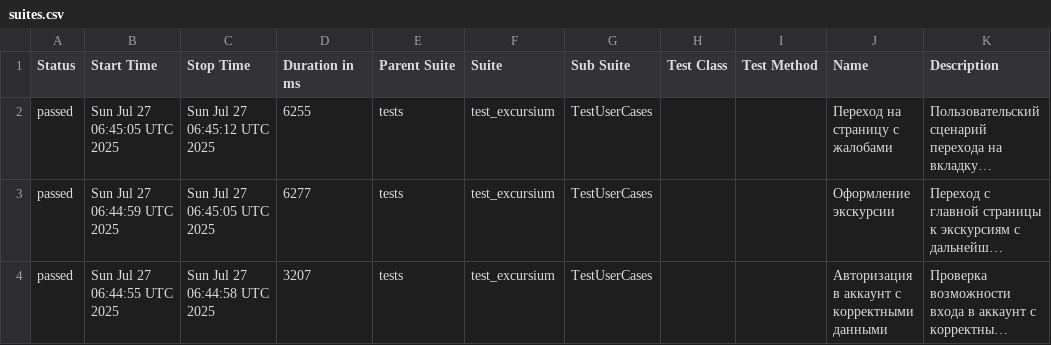
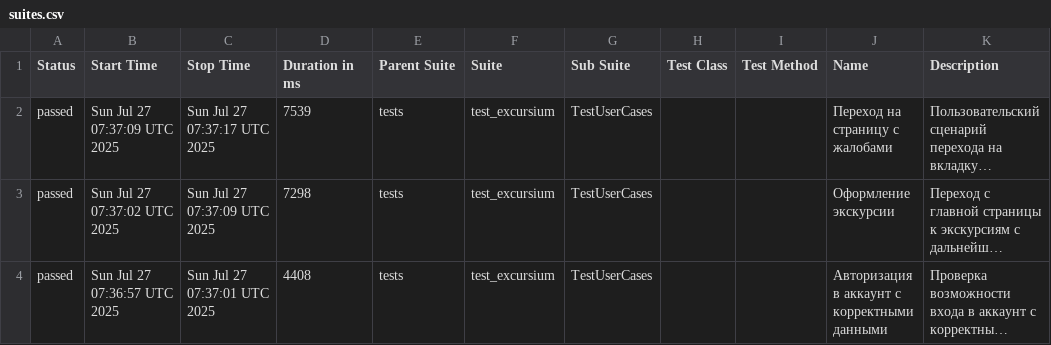
Before and after one commit to AlbertMaratovich/Excursium_project, a CSV file: data/suites.csv, drawn as a sheet; long unchanged cells end in …; the diff names each change by its address in the sheet, - before the commit and + after, or states it on an @@ line.

```diff
--- a/data/suites.csv
+++ b/data/suites.csv
-B2 (Start Time): Sun Jul 27 06:45:05 UTC 2025
+B2 (Start Time): Sun Jul 27 07:37:09 UTC 2025
-C2 (Stop Time): Sun Jul 27 06:45:12 UTC 2025
+C2 (Stop Time): Sun Jul 27 07:37:17 UTC 2025
-D2 (Duration in ms): 6255
+D2 (Duration in ms): 7539
-B3 (Start Time): Sun Jul 27 06:44:59 UTC 2025
+B3 (Start Time): Sun Jul 27 07:37:02 UTC 2025
-C3 (Stop Time): Sun Jul 27 06:45:05 UTC 2025
+C3 (Stop Time): Sun Jul 27 07:37:09 UTC 2025
-D3 (Duration in ms): 6277
+D3 (Duration in ms): 7298
-B4 (Start Time): Sun Jul 27 06:44:55 UTC 2025
+B4 (Start Time): Sun Jul 27 07:36:57 UTC 2025
-C4 (Stop Time): Sun Jul 27 06:44:58 UTC 2025
+C4 (Stop Time): Sun Jul 27 07:37:01 UTC 2025
-D4 (Duration in ms): 3207
+D4 (Duration in ms): 4408
```
Also changed, not shown: 23 other files.
